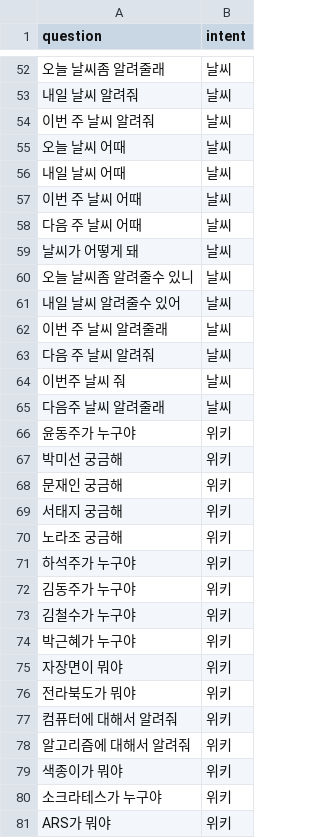
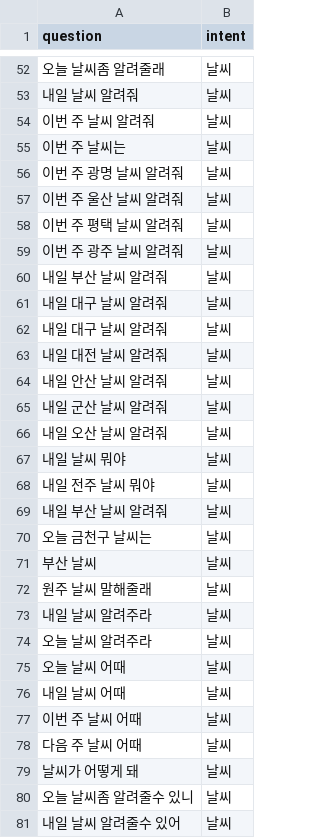
Before and after one commit to hyunwoongko/social-robot-bao, a CSV file: chat/train_intent.csv, drawn as a sheet; only a part is shown, gaps mark what is left out; the shorter side is filled out with more unchanged rows; the diff covers the shown part only.

```diff
--- a/chat/train_intent.csv
+++ b/chat/train_intent.csv
@@ -54,2 +54,22 @@ question,intent
 이번 주 날씨 알려줘,날씨
+이번 주 날씨는,날씨
+이번 주 광명 날씨 알려줘,날씨
+이번 주 울산 날씨 알려줘,날씨
+이번 주 평택 날씨 알려줘,날씨
+이번 주 광주 날씨 알려줘,날씨
+내일 부산 날씨 알려줘,날씨
+내일 대구 날씨 알려줘,날씨
+내일 대구 날씨 알려줘,날씨
+내일 대전 날씨 알려줘,날씨
+내일 안산 날씨 알려줘,날씨
+내일 군산 날씨 알려줘,날씨
+내일 오산 날씨 알려줘,날씨
+내일 날씨 뭐야,날씨
+내일 전주 날씨 뭐야,날씨
+내일 부산 날씨 알려줘,날씨
+오늘 금천구 날씨는,날씨
+부산 날씨,날씨
+원주 날씨 말해줄래,날씨
+내일 날씨 알려주라,날씨
+오늘 날씨 알려주라,날씨
 오늘 날씨 어때,날씨
```
Also changed, not shown: 26 added rows elsewhere in this file, 26 other files.
